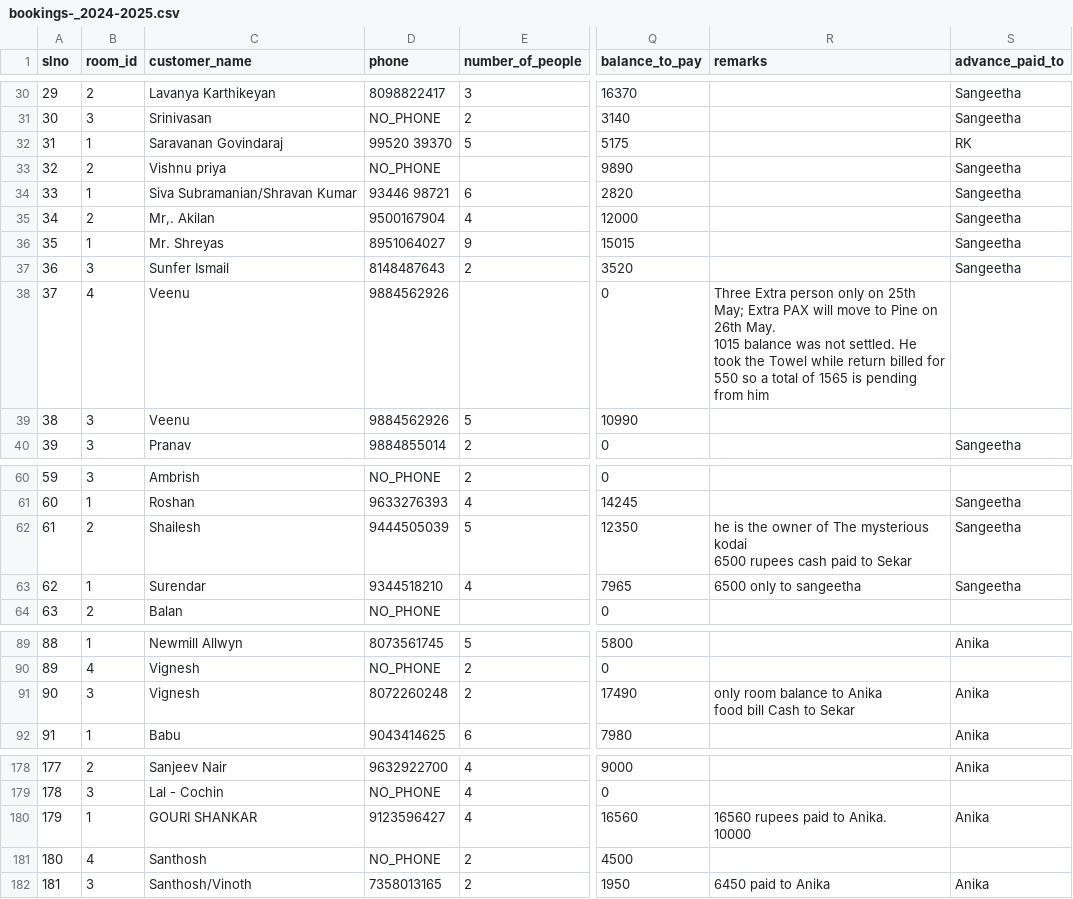
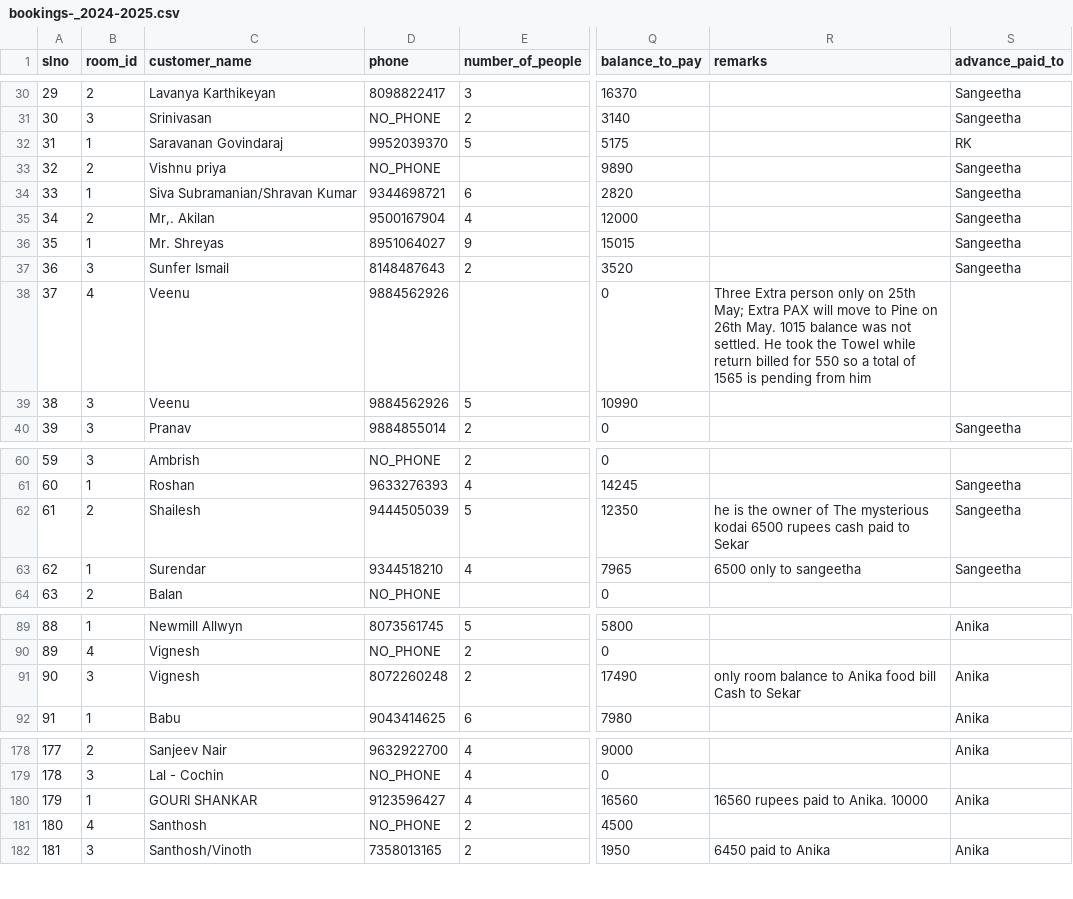
Before and after one commit to tww-kookal/tww-service, a CSV file: app/backend/bookings-_2024-2025.csv, drawn as a sheet; only a part is shown, gaps mark what is left out; ↵ is a line break in a cell; the diff names each change by its address in the sheet, - before the commit and + after, or states it on an @@ line.

```diff
--- a/app/backend/bookings-_2024-2025.csv
+++ b/app/backend/bookings-_2024-2025.csv
-D32 (phone): 99520 39370
+D32 (phone): 9952039370
-D34 (phone): 93446 98721
+D34 (phone): 9344698721
-R38 (remarks): …from him
+R38 (remarks): …from him
-R62 (remarks): …to Sekar
+R62 (remarks): …to Sekar
-R91 (remarks): …to Sekar
+R91 (remarks): …to Sekar
-R180 (remarks): 16560 rupees paid to Anika. ↵ 10000
+R180 (remarks): 16560 rupees paid to Anika. 10000
```
Also changed, not shown: 6 other files.
